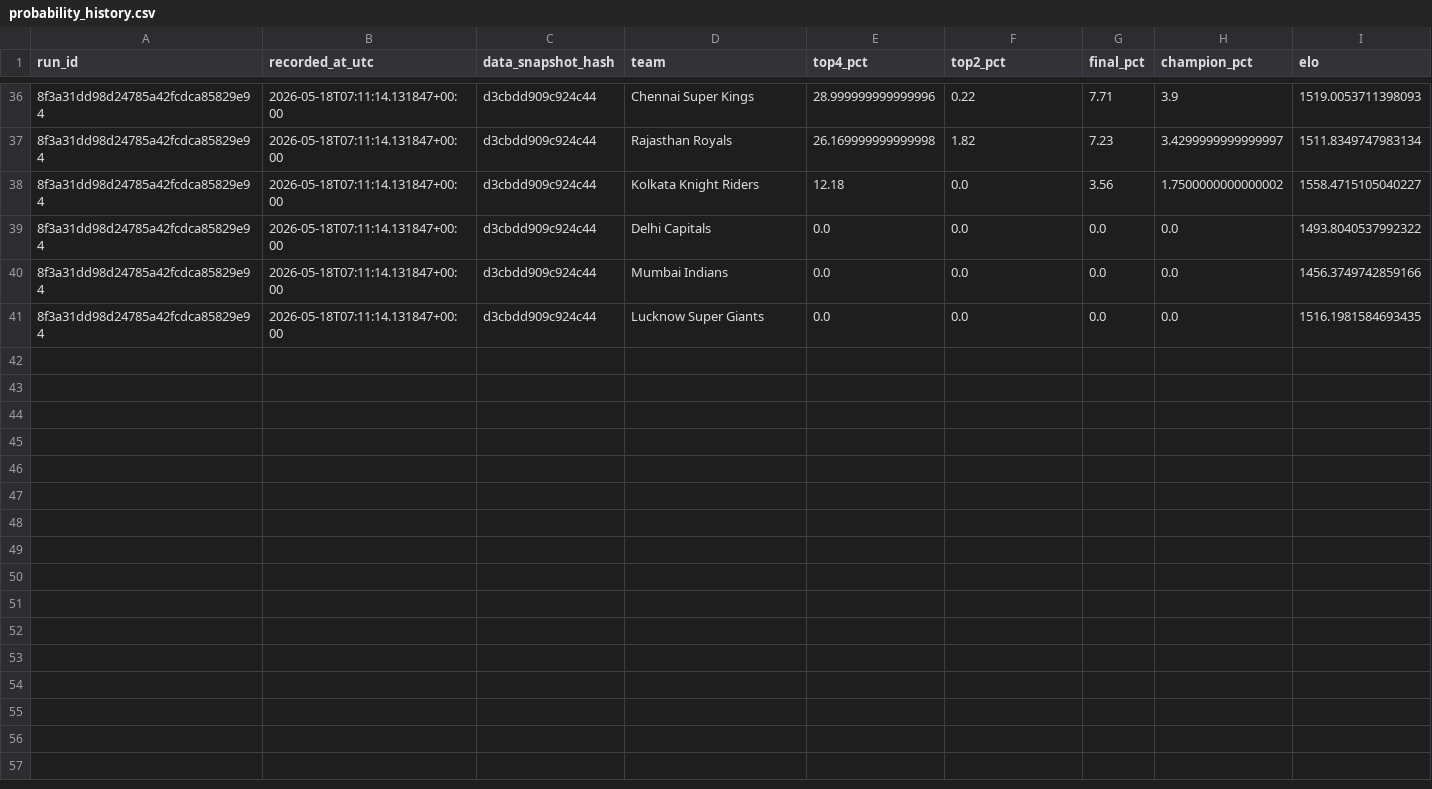
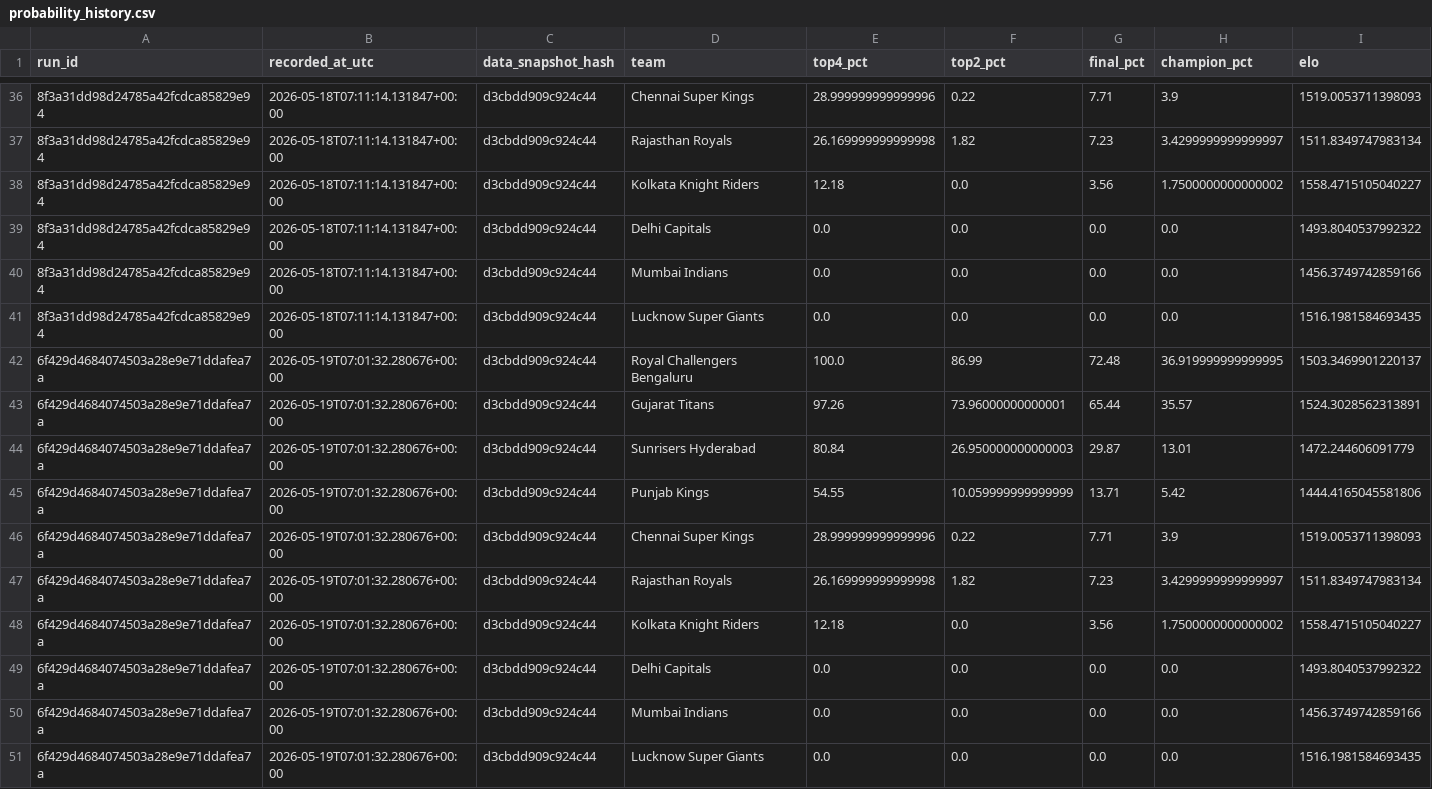
Before and after one commit to Vatsalsrivastava1209/IPL-Predictor, a CSV file: outputs/probability_history.csv, drawn as a sheet; only a part is shown, gaps mark what is left out; the diff names each change by its address in the sheet, - before the commit and + after, or states it on an @@ line.

```diff
--- a/outputs/probability_history.csv
+++ b/outputs/probability_history.csv
+row 42: 6f429d4684074503a28e9e71ddafea7a | 2026-05-19T07:01:32.280676+00:00 | d3cbdd909c924c44 | Royal Challengers Bengaluru | 100.0 | 86.99 | 72.48 | 36.919999999999995 | 1503.3469901220137
+row 43: 6f429d4684074503a28e9e71ddafea7a | 2026-05-19T07:01:32.280676+00:00 | d3cbdd909c924c44 | Gujarat Titans | 97.26 | 73.96000000000001 | 65.44 | 35.57 | 1524.3028562313891
+row 44: 6f429d4684074503a28e9e71ddafea7a | 2026-05-19T07:01:32.280676+00:00 | d3cbdd909c924c44 | Sunrisers Hyderabad | 80.84 | 26.950000000000003 | 29.87 | 13.01 | 1472.244606091779
+row 45: 6f429d4684074503a28e9e71ddafea7a | 2026-05-19T07:01:32.280676+00:00 | d3cbdd909c924c44 | Punjab Kings | 54.55 | 10.059999999999999 | 13.71 | 5.42 | 1444.4165045581806
+row 46: 6f429d4684074503a28e9e71ddafea7a | 2026-05-19T07:01:32.280676+00:00 | d3cbdd909c924c44 | Chennai Super Kings | 28.999999999999996 | 0.22 | 7.71 | 3.9 | 1519.0053711398093
+row 47: 6f429d4684074503a28e9e71ddafea7a | 2026-05-19T07:01:32.280676+00:00 | d3cbdd909c924c44 | Rajasthan Royals | 26.169999999999998 | 1.82 | 7.23 | 3.4299999999999997 | 1511.8349747983134
+row 48: 6f429d4684074503a28e9e71ddafea7a | 2026-05-19T07:01:32.280676+00:00 | d3cbdd909c924c44 | Kolkata Knight Riders | 12.18 | 0.0 | 3.56 | 1.7500000000000002 | 1558.4715105040227
+row 49: 6f429d4684074503a28e9e71ddafea7a | 2026-05-19T07:01:32.280676+00:00 | d3cbdd909c924c44 | Delhi Capitals | 0.0 | 0.0 | 0.0 | 0.0 | 1493.8040537992322
+row 50: 6f429d4684074503a28e9e71ddafea7a | 2026-05-19T07:01:32.280676+00:00 | d3cbdd909c924c44 | Mumbai Indians | 0.0 | 0.0 | 0.0 | 0.0 | 1456.3749742859166
+row 51: 6f429d4684074503a28e9e71ddafea7a | 2026-05-19T07:01:32.280676+00:00 | d3cbdd909c924c44 | Lucknow Super Giants | 0.0 | 0.0 | 0.0 | 0.0 | 1516.1981584693435
```
Also changed, not shown: outputs/simulation_runs.csv.
